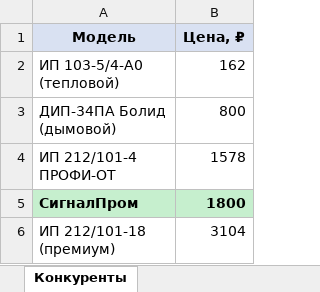
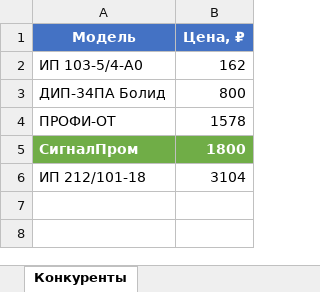
Before and after one commit to ksbb382/Diplom, an Excel workbook: diplom/excel/график_2_конкуренты.xlsx, sheet Конкуренты, drawn as a sheet; values as stored, in another font and other column widths than the file's, no borders; charts and pictures not drawn; ↵ is a line break in a cell; the diff names each change by its address in the sheet, - before the commit and + after, or states it on an @@ line.

Commit message:
Excel графики v3: AreaChart, flat bars (no grid), Doughnut — кардинально другой вид для презентации

```diff
--- a/diplom/excel/график_2_конкуренты.xlsx (sheet Конкуренты)
+++ b/diplom/excel/график_2_конкуренты.xlsx (sheet Конкуренты)
@@ A1:B1 fill: #D9E1F2 → #4472C4, text colour: black → #FFFFFF @@
-A2 (Модель): ИП 103-5/4-А0 ↵ (тепловой)
+A2 (Модель): ИП 103-5/4-А0
-A3 (Модель): ДИП-34ПА Болид ↵ (дымовой)
+A3 (Модель): ДИП-34ПА Болид
-A4 (Модель): ИП 212/101-4 ↵ ПРОФИ-ОТ
+A4 (Модель): ПРОФИ-ОТ
@@ A5:B5 text colour: black → #FFFFFF, fill: #C6EFCE → #70AD47 @@
-A6 (Модель): ИП 212/101-18 ↵ (премиум)
+A6 (Модель): ИП 212/101-18
```
Also changed, not shown: charts or pictures, diplom/excel/график_1_рынок.xlsx, diplom/excel/график_3_capex.xlsx.
